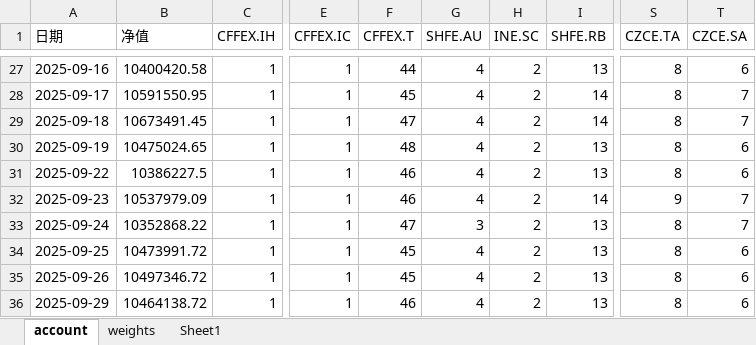
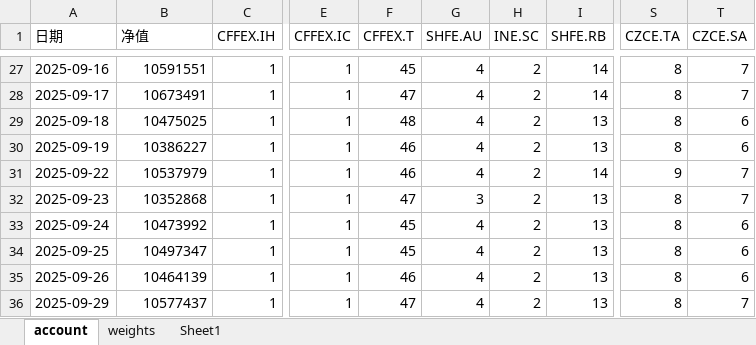
Before and after one commit to jijiali081002/all_weather, an Excel workbook: kuaiqi.xlsx, sheet account, drawn as a sheet; only a part is shown, gaps mark what is left out; values as stored, in another font and other column widths than the file's, no borders; the diff covers the shown part only; the diff names each change by its address in the sheet, - before the commit and + after, or states it on an @@ line.

```diff
--- a/kuaiqi.xlsx (sheet account)
+++ b/kuaiqi.xlsx (sheet account)
-B27 (净值): 10400420.58
+B27 (净值): 10591551
-F27 (CFFEX.T): 44
+F27 (CFFEX.T): 45
-I27 (SHFE.RB): 13
+I27 (SHFE.RB): 14
-T27 (CZCE.SA): 6
+T27 (CZCE.SA): 7
-B28 (净值): 10591550.95
+B28 (净值): 10673491
-F28 (CFFEX.T): 45
+F28 (CFFEX.T): 47
-B29 (净值): 10673491.45
+B29 (净值): 10475025
-F29 (CFFEX.T): 47
+F29 (CFFEX.T): 48
-I29 (SHFE.RB): 14
+I29 (SHFE.RB): 13
-T29 (CZCE.SA): 7
+T29 (CZCE.SA): 6
-B30 (净值): 10475024.65
+B30 (净值): 10386227
-F30 (CFFEX.T): 48
+F30 (CFFEX.T): 46
-B31 (净值): 10386227.5
+B31 (净值): 10537979
-I31 (SHFE.RB): 13
+I31 (SHFE.RB): 14
-S31 (CZCE.TA): 8
+S31 (CZCE.TA): 9
-T31 (CZCE.SA): 6
+T31 (CZCE.SA): 7
-B32 (净值): 10537979.09
+B32 (净值): 10352868
-F32 (CFFEX.T): 46
+F32 (CFFEX.T): 47
-G32 (SHFE.AU): 4
+G32 (SHFE.AU): 3
-I32 (SHFE.RB): 14
+I32 (SHFE.RB): 13
-S32 (CZCE.TA): 9
+S32 (CZCE.TA): 8
-B33 (净值): 10352868.22
+B33 (净值): 10473992
-F33 (CFFEX.T): 47
+F33 (CFFEX.T): 45
-G33 (SHFE.AU): 3
+G33 (SHFE.AU): 4
-T33 (CZCE.SA): 7
+T33 (CZCE.SA): 6
-B34 (净值): 10473991.72
+B34 (净值): 10497347
-B35 (净值): 10497346.72
+B35 (净值): 10464139
-F35 (CFFEX.T): 45
+F35 (CFFEX.T): 46
-B36 (净值): 10464138.72
+B36 (净值): 10577437
-F36 (CFFEX.T): 46
+F36 (CFFEX.T): 47
-T36 (CZCE.SA): 6
+T36 (CZCE.SA): 7
```
Also changed, not shown: 242 added rows and 528 edited cells elsewhere in this sheet.
